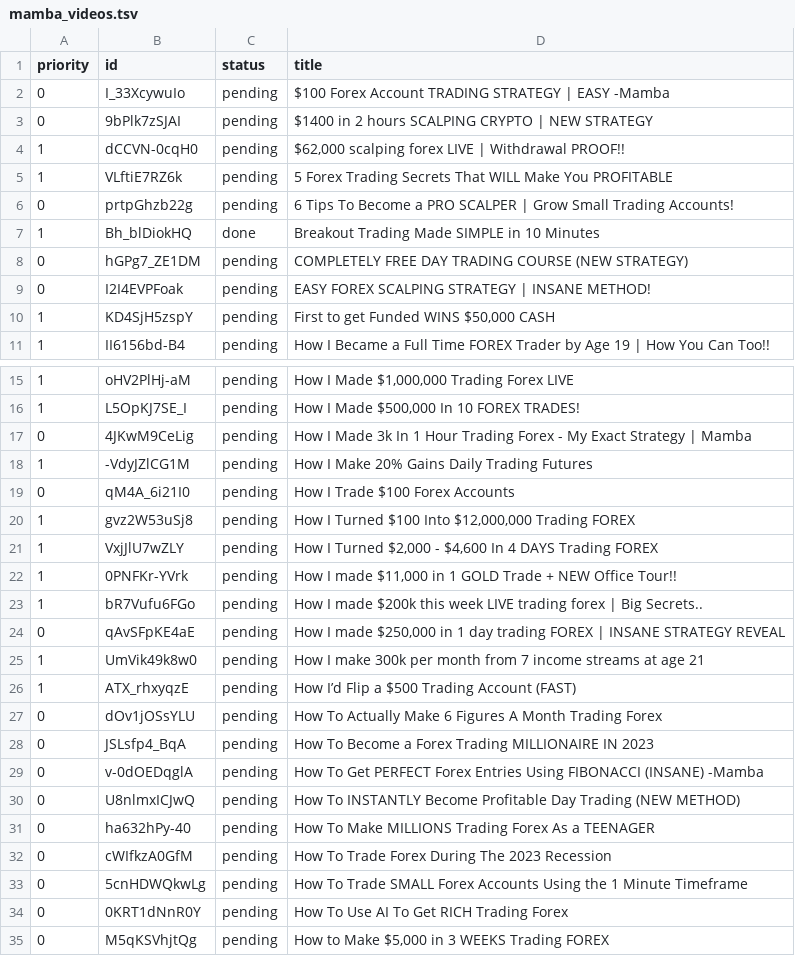
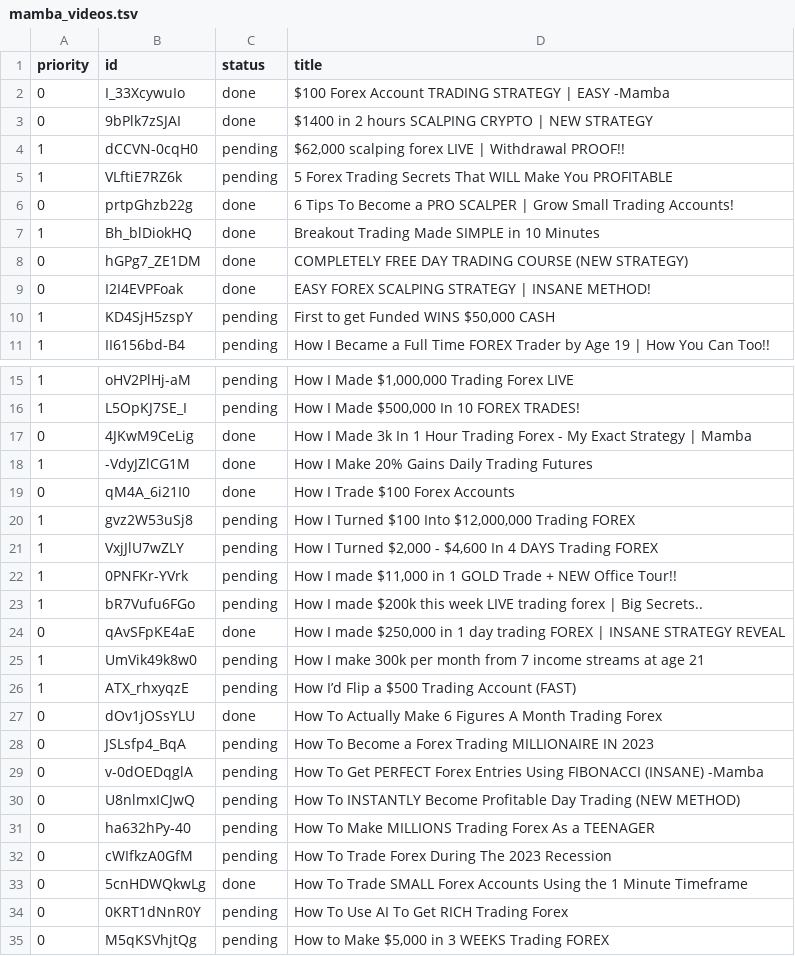
Before and after one commit to carwash2187-byte/trading-bot-, a TSV file: research/mamba_videos.tsv, drawn as a sheet; only a part is shown, gaps mark what is left out; the diff covers the shown part only.

```diff
--- a/research/mamba_videos.tsv
+++ b/research/mamba_videos.tsv
@@ -1,10 +1,10 @@
 priority	id	status	title
-0	I_33XcywuIo	pending	$100 Forex Account TRADING STRATEGY | EASY -Mamba
-0	9bPlk7zSJAI	pending	$1400 in 2 hours SCALPING CRYPTO | NEW STRATEGY
+0	I_33XcywuIo	done	$100 Forex Account TRADING STRATEGY | EASY -Mamba
+0	9bPlk7zSJAI	done	$1400 in 2 hours SCALPING CRYPTO | NEW STRATEGY
 1	dCCVN-0cqH0	pending	$62,000 scalping forex LIVE | Withdrawal PROOF!!
 1	VLftiE7RZ6k	pending	5 Forex Trading Secrets That WILL Make You PROFITABLE
-0	prtpGhzb22g	pending	6 Tips To Become a PRO SCALPER | Grow Small Trading Accounts!
+0	prtpGhzb22g	done	6 Tips To Become a PRO SCALPER | Grow Small Trading Accounts!
 1	Bh_blDiokHQ	done	Breakout Trading Made SIMPLE in 10 Minutes
-0	hGPg7_ZE1DM	pending	COMPLETELY FREE DAY TRADING COURSE (NEW STRATEGY)
-0	I2I4EVPFoak	pending	EASY FOREX SCALPING STRATEGY | INSANE METHOD!
+0	hGPg7_ZE1DM	done	COMPLETELY FREE DAY TRADING COURSE (NEW STRATEGY)
+0	I2I4EVPFoak	done	EASY FOREX SCALPING STRATEGY | INSANE METHOD!
 1	KD4SjH5zspY	pending	First to get Funded WINS $50,000 CASH
@@ -16,5 +16,5 @@ priority	id	status	title
 1	L5OpKJ7SE_I	pending	How I Made $500,000 In 10 FOREX TRADES!
-0	4JKwM9CeLig	pending	How I Made 3k In 1 Hour Trading Forex - My Exact Strategy | Mamba
-1	-VdyJZlCG1M	pending	How I Make 20% Gains Daily Trading Futures
-0	qM4A_6i21I0	pending	How I Trade $100 Forex Accounts
+0	4JKwM9CeLig	done	How I Made 3k In 1 Hour Trading Forex - My Exact Strategy | Mamba
+1	-VdyJZlCG1M	done	How I Make 20% Gains Daily Trading Futures
+0	qM4A_6i21I0	done	How I Trade $100 Forex Accounts
 1	gvz2W53uSj8	pending	How I Turned $100 Into $12,000,000 Trading FOREX
@@ -23,6 +23,6 @@ priority	id	status	title
 1	bR7Vufu6FGo	pending	How I made $200k this week LIVE trading forex | Big Secrets..
-0	qAvSFpKE4aE	pending	How I made $250,000 in 1 day trading FOREX | INSANE STRATEGY REVEAL
+0	qAvSFpKE4aE	done	How I made $250,000 in 1 day trading FOREX | INSANE STRATEGY REVEAL
 1	UmVik49k8w0	pending	How I make 300k per month from 7 income streams at age 21
 1	ATX_rhxyqzE	pending	How I’d Flip a $500 Trading Account (FAST)
-0	dOv1jOSsYLU	pending	How To Actually Make 6 Figures A Month Trading Forex
+0	dOv1jOSsYLU	done	How To Actually Make 6 Figures A Month Trading Forex
 0	JSLsfp4_BqA	pending	How To Become a Forex Trading MILLIONAIRE IN 2023
@@ -32,3 +32,3 @@ priority	id	status	title
 0	cWIfkzA0GfM	pending	How To Trade Forex During The 2023 Recession
-0	5cnHDWQkwLg	pending	How To Trade SMALL Forex Accounts Using the 1 Minute Timeframe
+0	5cnHDWQkwLg	done	How To Trade SMALL Forex Accounts Using the 1 Minute Timeframe
 0	0KRT1dNnR0Y	pending	How To Use AI To Get RICH Trading Forex
```
Also changed, not shown: 4 edited cells elsewhere in this file, 2 other files.
